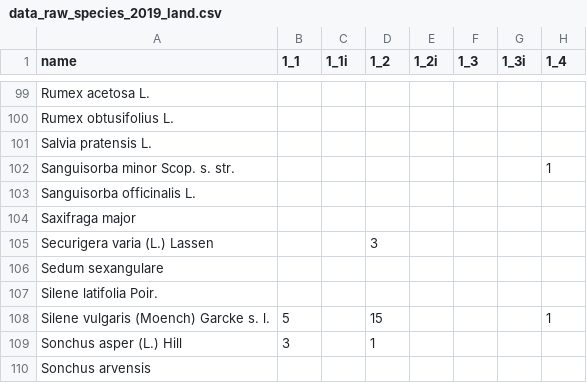
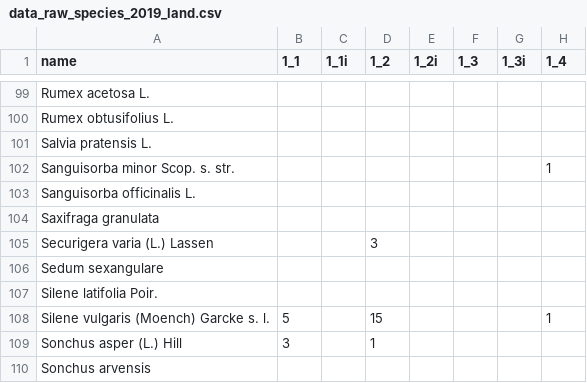
Before and after one commit to markus1bauer/2023_danube_dike_experiment, a CSV file: data/raw/data_raw_species_2019_land.csv, drawn as a sheet; only a part is shown, gaps mark what is left out; the diff names each change by its address in the sheet, - before the commit and + after, or states it on an @@ line.

```diff
--- a/data/raw/data_raw_species_2019_land.csv
+++ b/data/raw/data_raw_species_2019_land.csv
-A104 (name): Saxifraga major
+A104 (name): Saxifraga granulata
```
Also changed, not shown: data/processed/data_processed_species.csv, data/processed/data_processed_traits.csv, 8 other files.
